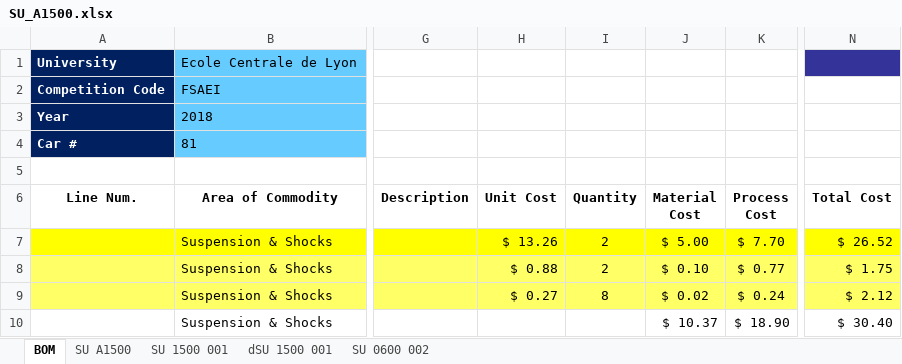
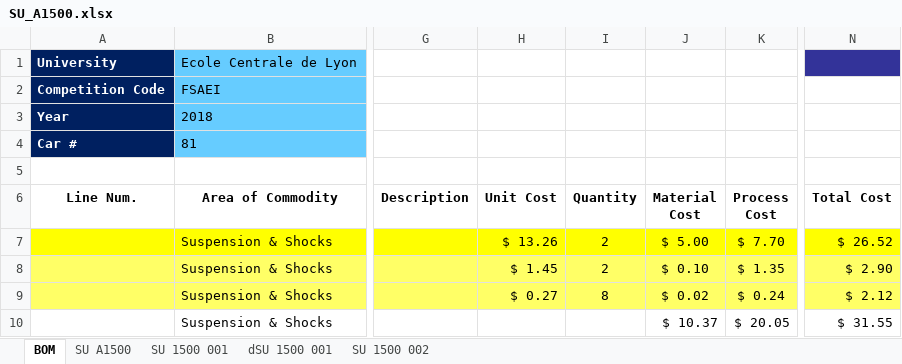
Before and after one commit to epsa-team/Vulcanix-v1.0, an Excel workbook: SU - Suspension/Cost/SU_A1500.xlsx, sheet BOM, drawn as a sheet; only a part is shown, gaps mark what is left out; values as stored, in another font and other column widths than the file's, no borders; the diff names each change by its address in the sheet, - before the commit and + after, or states it on an @@ line.

Commit message:
Merci pour ce moment <3  (Cost des suspensions fini)

```diff
--- a/SU - Suspension/Cost/SU_A1500.xlsx (sheet BOM)
+++ b/SU - Suspension/Cost/SU_A1500.xlsx (sheet BOM)
-sheet tab: SU 0600 002
+sheet tab: SU 1500 002
-H8 (Unit Cost): $ 0.88
+H8 (Unit Cost): $ 1.45
-K8 (Process Cost): $ 0.77
+K8 (Process Cost): $ 1.35
-N8 (Total Cost): $ 1.75
+N8 (Total Cost): $ 2.90
-K10 (Process Cost): $ 18.90
+K10 (Process Cost): $ 20.05
-N10 (Total Cost): $ 30.40
+N10 (Total Cost): $ 31.55
```
Also changed, not shown: sheet SU 1500 001, sheet SU A1500, formulas that keep their value, 1 other file.
